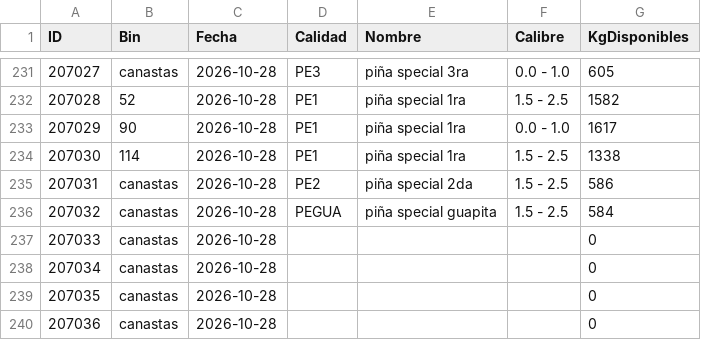
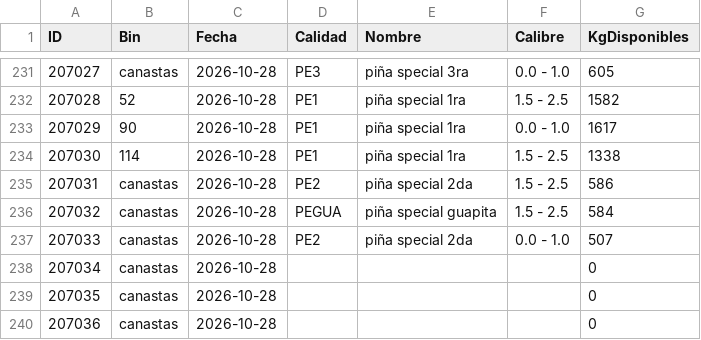
Before and after one commit to logisticaguapa-arch/inventario-fruta, a CSV file: inventario.csv, drawn as a sheet; only a part is shown, gaps mark what is left out.

```diff
--- a/inventario.csv
+++ b/inventario.csv
@@ -236,3 +236,3 @@ ID,Bin,Fecha,Calidad,Nombre,Calibre,KgDisponibles
 207032,canastas,2026-10-28,PEGUA,piña special guapita,1.5 - 2.5,584
-207033,canastas,2026-10-28,,,,0
+207033,canastas,2026-10-28,PE2,piña special 2da,0.0 - 1.0,507
 207034,canastas,2026-10-28,,,,0
```
Also changed, not shown: horaingreso.csv, procesado.csv, 2 other files.
